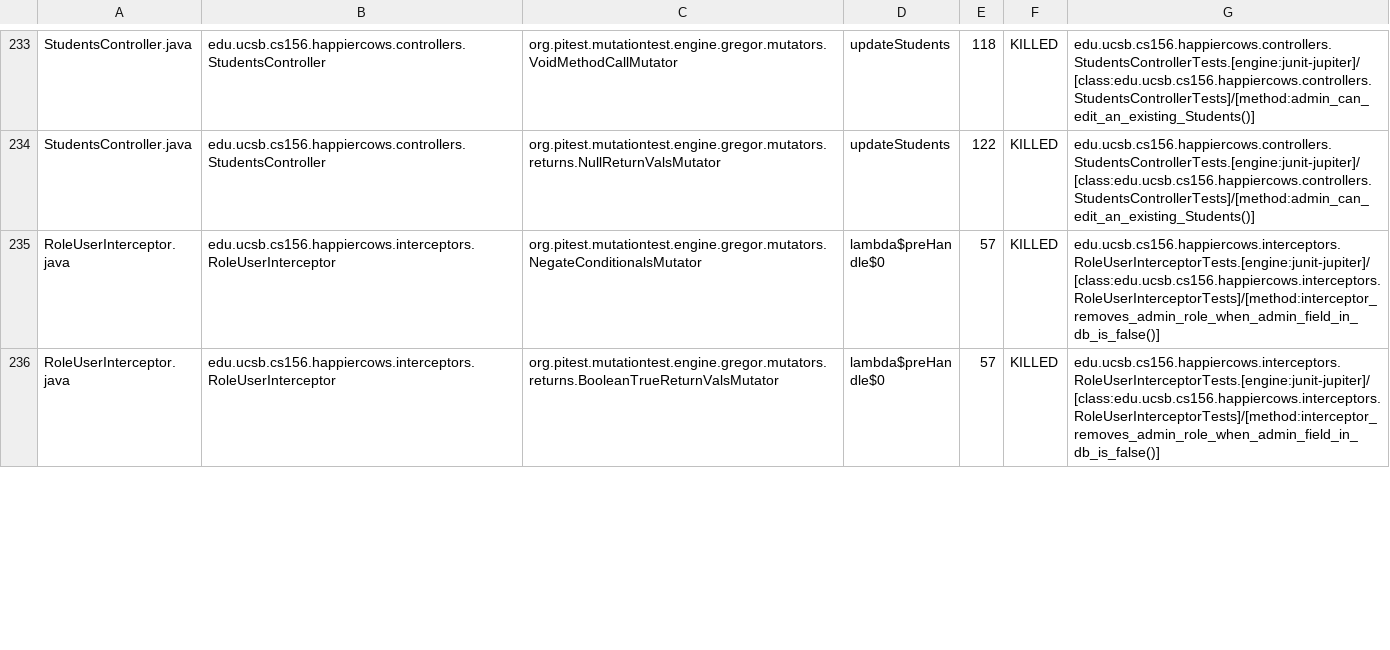
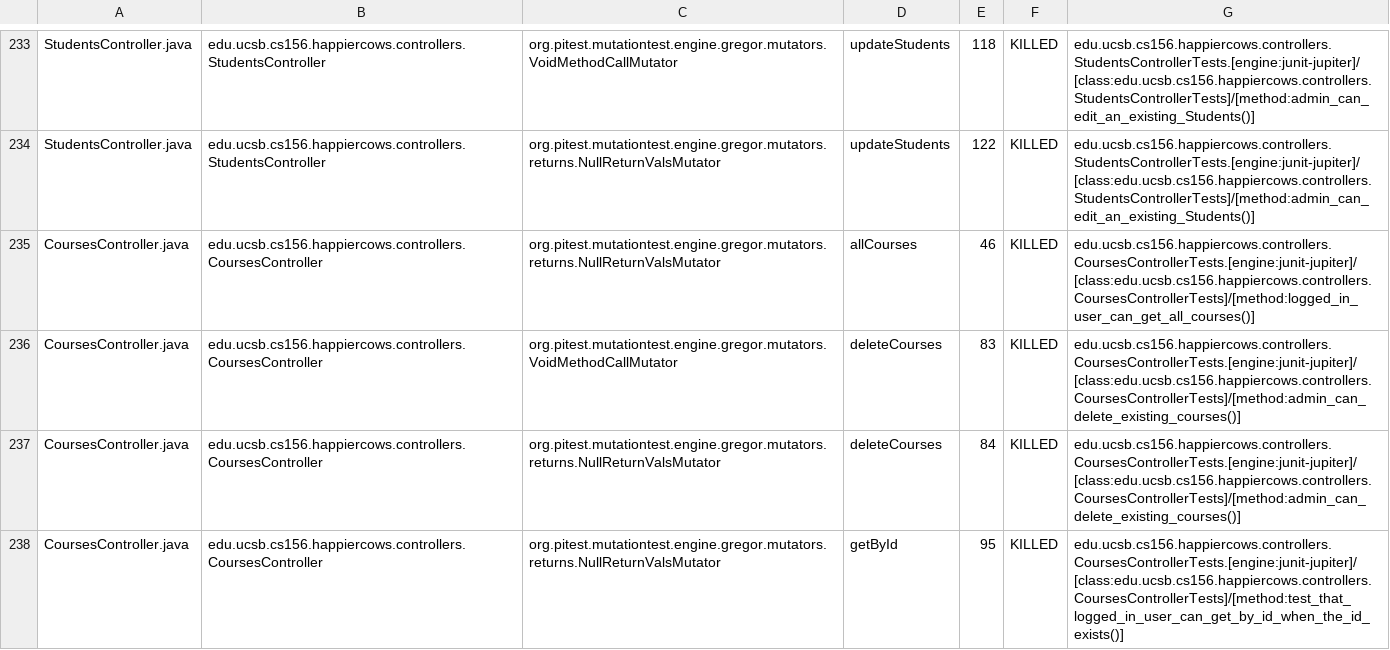
Before and after one commit to ucsb-cs156-f24/proj-happycows-f24-09, a CSV file: prs/42/pitest/mutations.csv, drawn as a sheet; only a part is shown, gaps mark what is left out; the shorter side is filled out with more unchanged rows; the diff covers the shown part only.

Commit message:
Deploying to gh-pages from @ ucsb-cs156-f24/proj-happycows-f24-09@bd4d2c50e8c6cc9607cf1b8efa2194f570035258 🚀

```diff
--- a/prs/42/pitest/mutations.csv
+++ b/prs/42/pitest/mutations.csv
@@ -234 +234,5 @@ StudentsController.java,edu.ucsb.cs156.happiercows.controllers.StudentsControlle
 StudentsController.java,edu.ucsb.cs156.happiercows.controllers.StudentsController,org.pitest.mutationtest.engine.gregor.mutators.returns.NullReturnValsMutator,updateStudents,122,KILLED,edu.ucsb.cs156.happiercows.controllers.StudentsControllerTests.[engine:junit-jupiter]/[class:edu.ucsb.cs156.happiercows.controllers.StudentsControllerTests]/[method:admin_can_edit_an_existing_Students()]
+CoursesController.java,edu.ucsb.cs156.happiercows.controllers.CoursesController,org.pitest.mutationtest.engine.gregor.mutators.returns.NullReturnValsMutator,allCourses,46,KILLED,edu.ucsb.cs156.happiercows.controllers.CoursesControllerTests.[engine:junit-jupiter]/[class:edu.ucsb.cs156.happiercows.controllers.CoursesControllerTests]/[method:logged_in_user_can_get_all_courses()]
+CoursesController.java,edu.ucsb.cs156.happiercows.controllers.CoursesController,org.pitest.mutationtest.engine.gregor.mutators.VoidMethodCallMutator,deleteCourses,83,KILLED,edu.ucsb.cs156.happiercows.controllers.CoursesControllerTests.[engine:junit-jupiter]/[class:edu.ucsb.cs156.happiercows.controllers.CoursesControllerTests]/[method:admin_can_delete_existing_courses()]
+CoursesController.java,edu.ucsb.cs156.happiercows.controllers.CoursesController,org.pitest.mutationtest.engine.gregor.mutators.returns.NullReturnValsMutator,deleteCourses,84,KILLED,edu.ucsb.cs156.happiercows.controllers.CoursesControllerTests.[engine:junit-jupiter]/[class:edu.ucsb.cs156.happiercows.controllers.CoursesControllerTests]/[method:admin_can_delete_existing_courses()]
+CoursesController.java,edu.ucsb.cs156.happiercows.controllers.CoursesController,org.pitest.mutationtest.engine.gregor.mutators.returns.NullReturnValsMutator,getById,95,KILLED,edu.ucsb.cs156.happiercows.controllers.CoursesControllerTests.[engine:junit-jupiter]/[class:edu.ucsb.cs156.happiercows.controllers.CoursesControllerTests]/[method:test_that_logged_in_user_can_get_by_id_when_the_id_exists()]
```
Also changed, not shown: 7 added rows, 6 removed rows, 3 moved rows and 43 edited cells elsewhere in this file, 53 other files.
